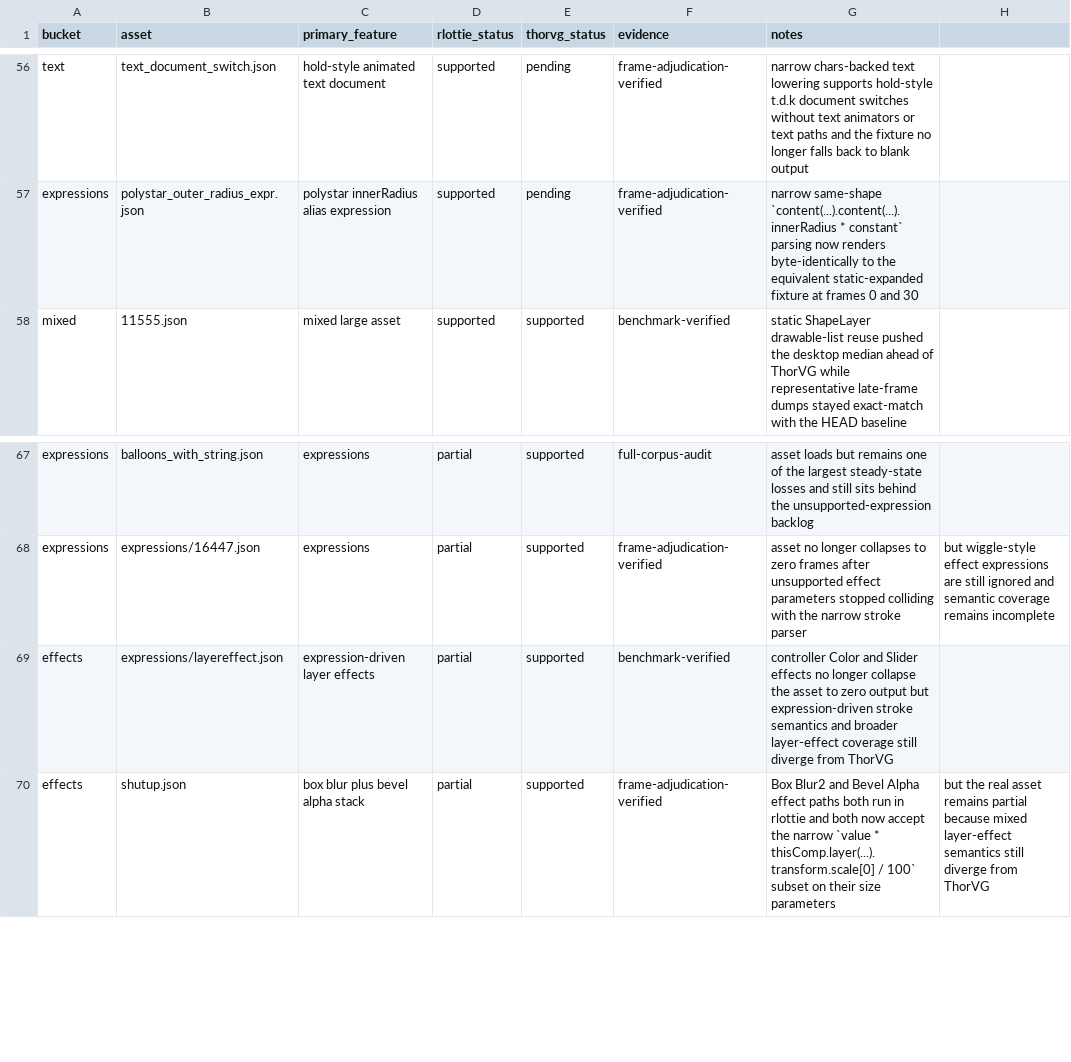
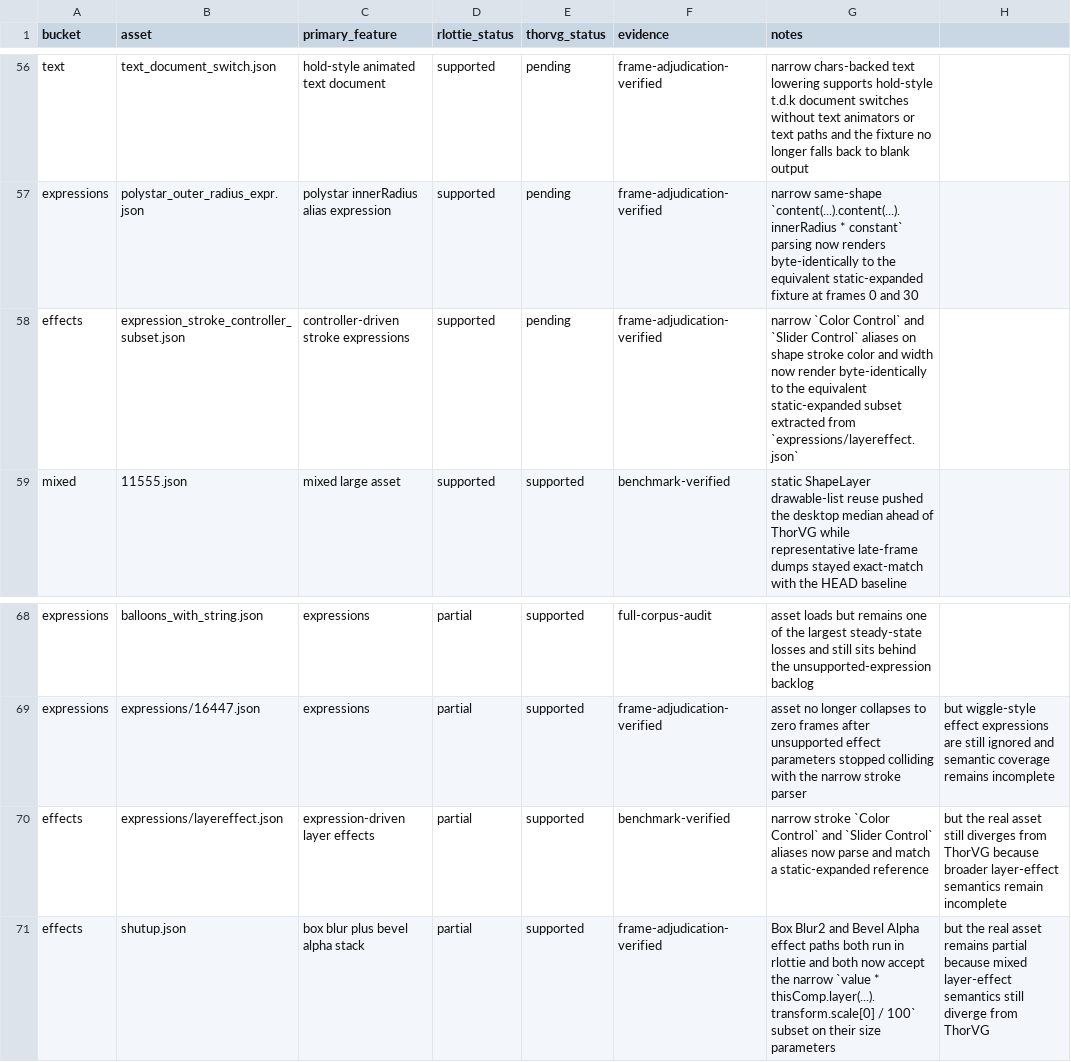
Before and after one commit to Samsung/rlottie, a CSV file: benchmarks/support_matrix_seed.csv, drawn as a sheet; only a part is shown, gaps mark what is left out.

Commit message:
docs: record stroke controller subset status
Update the support matrix, Korean status report, and competition plan to reflect the new narrow Color Control and Slider Control stroke-expression subset.

The docs also capture the current tradeoff: the parser now matches static-expanded references for the reduced regression asset and the full layereffect asset, but broader layer-effect semantics still diverge from ThorVG.

```diff
--- a/benchmarks/support_matrix_seed.csv
+++ b/benchmarks/support_matrix_seed.csv
@@ -57,2 +57,3 @@ text,text_document_switch.json,hold-style animated text document,supported,pendi
 expressions,polystar_outer_radius_expr.json,polystar innerRadius alias expression,supported,pending,frame-adjudication-verified,narrow same-shape `content(...).content(...).innerRadius * constant` parsing now renders byte-identically to the equivalent static-expanded fixture at frames 0 and 30
+effects,expression_stroke_controller_subset.json,controller-driven stroke expressions,supported,pending,frame-adjudication-verified,narrow `Color Control` and `Slider Control` aliases on shape stroke color and width now render byte-identically to the equivalent static-expanded subset extracted from `expressions/layereffect.json`
 mixed,11555.json,mixed large asset,supported,supported,benchmark-verified,static ShapeLayer drawable-list reuse pushed the desktop median ahead of ThorVG while representative late-frame dumps stayed exact-match with the HEAD baseline
@@ -68,3 +69,3 @@ expressions,balloons_with_string.json,expressions,partial,supported,full-corpus-
 expressions,expressions/16447.json,expressions,partial,supported,frame-adjudication-verified,asset no longer collapses to zero frames after unsupported effect parameters stopped colliding with the narrow stroke parser, but wiggle-style effect expressions are still ignored and semantic coverage remains incomplete
-effects,expressions/layereffect.json,expression-driven layer effects,partial,supported,benchmark-verified,controller Color and Slider effects no longer collapse the asset to zero output but expression-driven stroke semantics and broader layer-effect coverage still diverge from ThorVG
+effects,expressions/layereffect.json,expression-driven layer effects,partial,supported,benchmark-verified,narrow stroke `Color Control` and `Slider Control` aliases now parse and match a static-expanded reference, but the real asset still diverges from ThorVG because broader layer-effect semantics remain incomplete
 effects,shutup.json,box blur plus bevel alpha stack,partial,supported,frame-adjudication-verified,Box Blur2 and Bevel Alpha effect paths both run in rlottie and both now accept the narrow `value * thisComp.layer(...).transform.scale[0] / 100` subset on their size parameters, but the real asset remains partial because mixed layer-effect semantics still diverge from ThorVG
```
Also changed, not shown: 2 other files.
